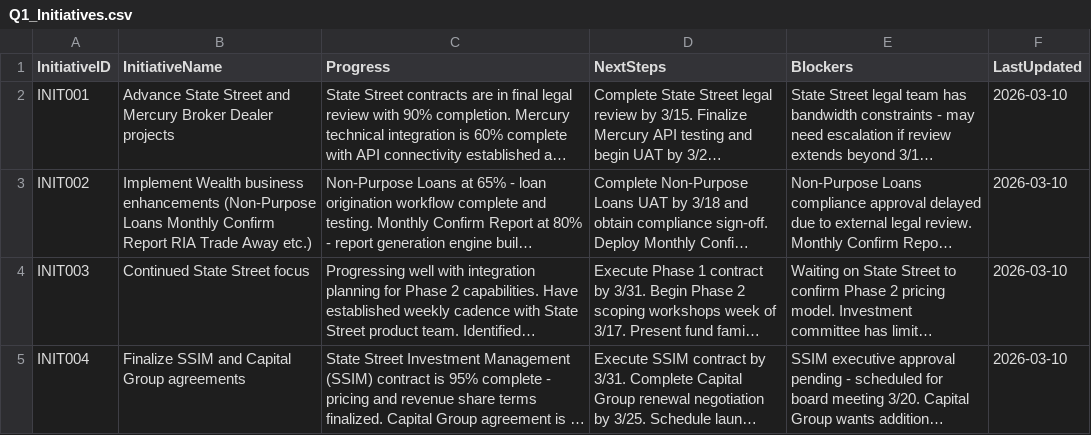
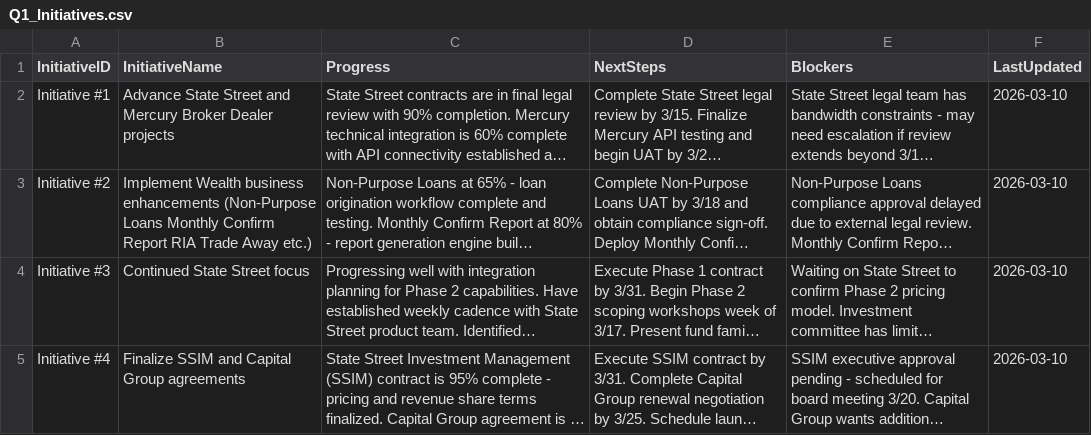
Before and after one commit to uariyasena/wealth-team-dashboard, a CSV file: data/Q1_Initiatives.csv, drawn as a sheet; long unchanged cells end in …; the diff names each change by its address in the sheet, - before the commit and + after, or states it on an @@ line.

```diff
--- a/data/Q1_Initiatives.csv
+++ b/data/Q1_Initiatives.csv
-A2 (InitiativeID): INIT001
+A2 (InitiativeID): Initiative #1
-A3 (InitiativeID): INIT002
+A3 (InitiativeID): Initiative #2
-A4 (InitiativeID): INIT003
+A4 (InitiativeID): Initiative #3
-A5 (InitiativeID): INIT004
+A5 (InitiativeID): Initiative #4
```
Also changed, not shown: data/WealthBusinessEnhancements.csv, data/WealthDistributionRelationships.csv, 1 other file.
